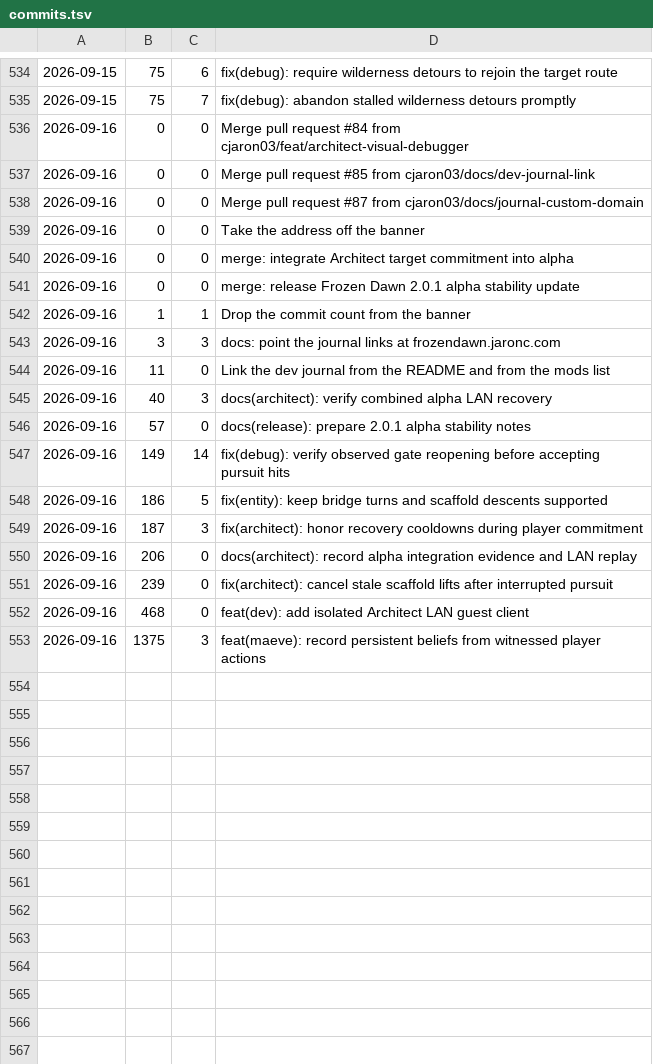
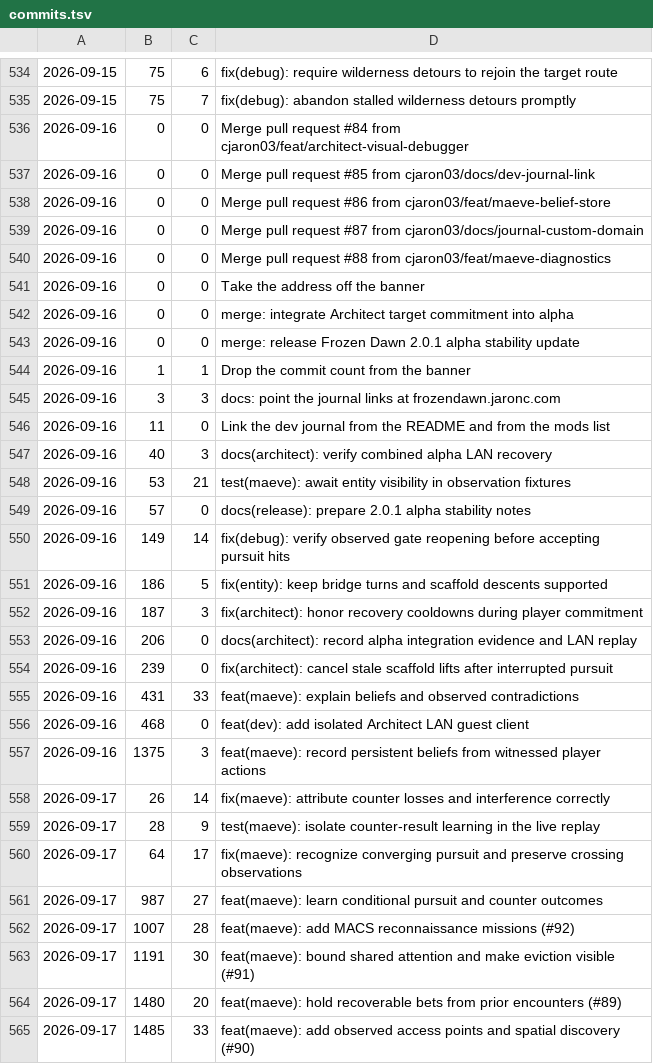
Before and after one commit to cjaron03/frozen-dawn-journal, a TSV file: pipeline/data/commits.tsv, drawn as a sheet; only a part is shown, gaps mark what is left out; the diff names each change by its address in the sheet, - before the commit and + after, or states it on an @@ line.

Commit message:
Homepage: refresh the graph, 553 commits to 565
pipeline/fetch.py re-read the mod repo. Twelve new commits since the
last render, all on feat/maeve-learning, which moves the span to 207
days and stretches every dot along the line.

Spliced only the generated regions into site/timeline.html rather than
copying the rendered file over it: the live page carries the Maeve
unlock script, the portfolio link, and its own framing, none of which
the pipeline template has. The hand-edited headline stays wordy on
purpose.

pipeline/out/ is build output, so it is ignored now like preview/.

```diff
--- a/pipeline/data/commits.tsv
+++ b/pipeline/data/commits.tsv
+row 538: 2026-09-16 | 0 | 0 | Merge pull request #86 from cjaron03/feat/maeve-belief-store
+row 540: 2026-09-16 | 0 | 0 | Merge pull request #88 from cjaron03/feat/maeve-diagnostics
+row 548: 2026-09-16 | 53 | 21 | test(maeve): await entity visibility in observation fixtures
+row 555: 2026-09-16 | 431 | 33 | feat(maeve): explain beliefs and observed contradictions
+row 558: 2026-09-17 | 26 | 14 | fix(maeve): attribute counter losses and interference correctly
+row 559: 2026-09-17 | 28 | 9 | test(maeve): isolate counter-result learning in the live replay
+row 560: 2026-09-17 | 64 | 17 | fix(maeve): recognize converging pursuit and preserve crossing observations
+row 561: 2026-09-17 | 987 | 27 | feat(maeve): learn conditional pursuit and counter outcomes
+row 562: 2026-09-17 | 1007 | 28 | feat(maeve): add MACS reconnaissance missions (#92)
+row 563: 2026-09-17 | 1191 | 30 | feat(maeve): bound shared attention and make eviction visible (#91)
+row 564: 2026-09-17 | 1480 | 20 | feat(maeve): hold recoverable bets from prior encounters (#89)
+row 565: 2026-09-17 | 1485 | 33 | feat(maeve): add observed access points and spatial discovery (#90)
```
Also changed, not shown: 2 other files.
